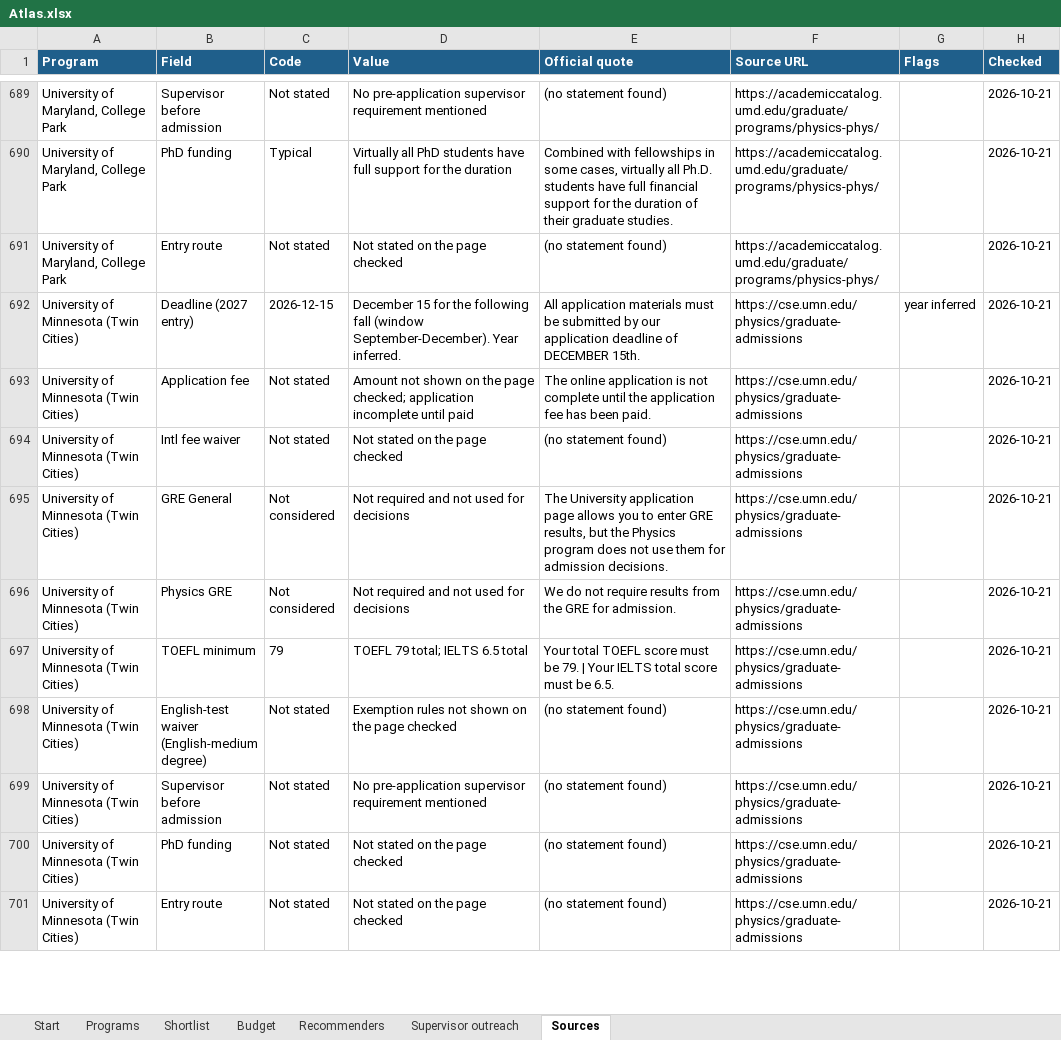
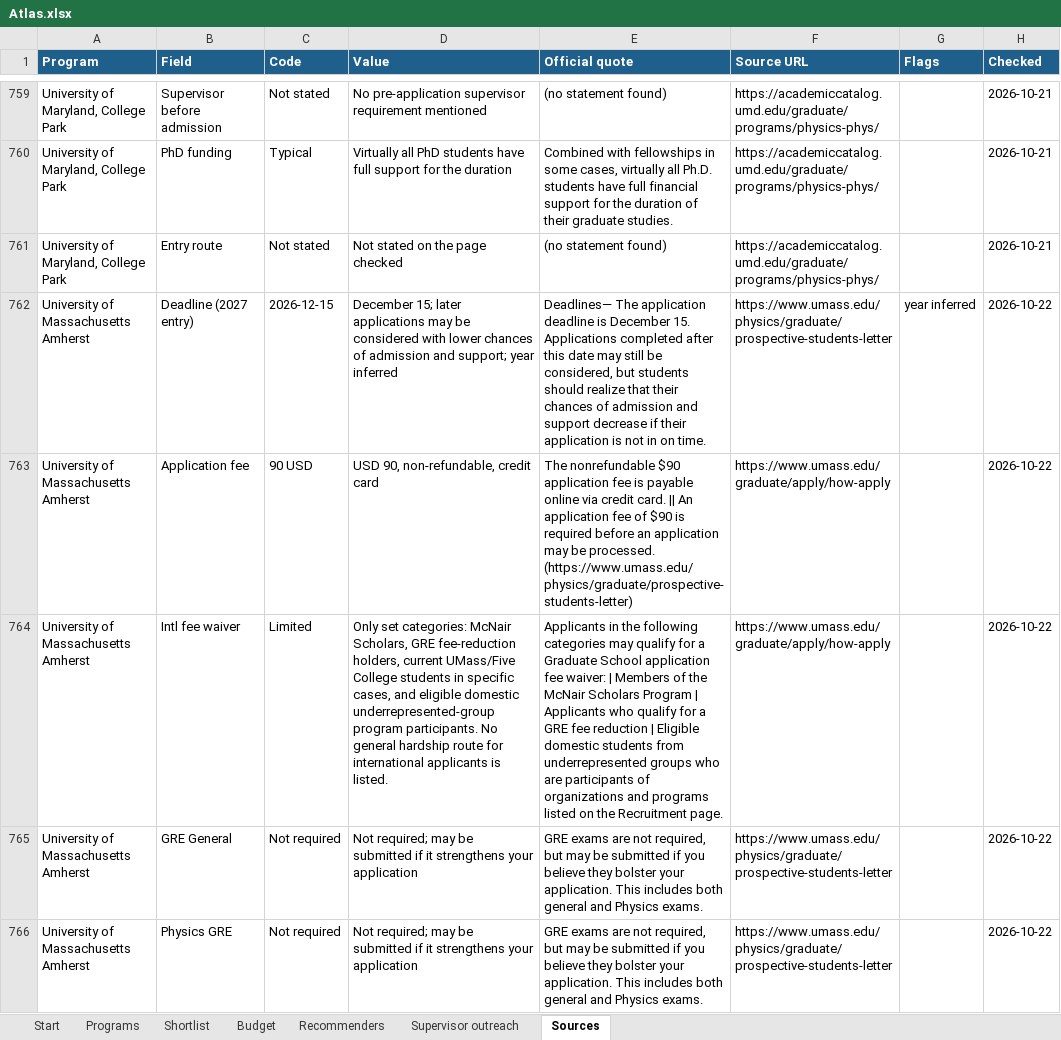
Before and after one commit to manilaladarsh-hash/YT, an Excel workbook: business/phd-atlas/dist/Physics-PhD-Atlas-2027/Atlas.xlsx, sheet Sources, drawn as a sheet; only a part is shown, gaps mark what is left out; the shorter side is filled out with more unchanged rows; values as stored, in another font and other column widths than the file's, no borders; the diff covers the shown part only; the diff names each change by its address in the sheet, - before the commit and + after, or states it on an @@ line.

```diff
--- a/business/phd-atlas/dist/Physics-PhD-Atlas-2027/Atlas.xlsx (sheet Sources)
+++ b/business/phd-atlas/dist/Physics-PhD-Atlas-2027/Atlas.xlsx (sheet Sources)
+row 762: University of Massachusetts Amherst | Deadline (2027 entry) | 2026-12-15 | December 15; later applications may be considered with lower chances of admission and support; year inferred | Deadlines— The application deadline is December 15. Applications completed after this date may still be considered, but students should realize that their chances of admission and support decrease if their application is not in on time. | https://www.umass.edu/physics/graduate/prospective-students-letter | year inferred | 2026-10-22
+row 763: University of Massachusetts Amherst | Application fee | 90 USD | USD 90, non-refundable, credit card | The nonrefundable $90 application fee is payable online via credit card. || An application fee of $90 is required before an application may be processed. (https://www.umass.edu/physics/graduate/prospective-students-letter) | https://www.umass.edu/graduate/apply/how-apply |  | 2026-10-22
+row 764: University of Massachusetts Amherst | Intl fee waiver | Limited | Only set categories: McNair Scholars, GRE fee-reduction holders, current UMass/Five College students in specific cases, and eligible domestic underrepresented-group program participants. No general hardship route for international applicants is listed. | Applicants in the following categories may qualify for a Graduate School application fee waiver: | Members of the McNair Scholars Program | Applicants who qualify for a GRE fee reduction | Eligible domestic students from underrepresented groups who are participants of organizations and programs listed on the Recruitment page. | https://www.umass.edu/graduate/apply/how-apply |  | 2026-10-22
+row 765: University of Massachusetts Amherst | GRE General | Not required | Not required; may be submitted if it strengthens your application | GRE exams are not required, but may be submitted if you believe they bolster your application. This includes both general and Physics exams. | https://www.umass.edu/physics/graduate/prospective-students-letter |  | 2026-10-22
+row 766: University of Massachusetts Amherst | Physics GRE | Not required | Not required; may be submitted if it strengthens your application | GRE exams are not required, but may be submitted if you believe they bolster your application. This includes both general and Physics exams. | https://www.umass.edu/physics/graduate/prospective-students-letter |  | 2026-10-22
```
Also changed, not shown: 125 added rows elsewhere in this sheet, sheet Programs, sheet Shortlist, sheet Budget, sheet Start, 34 other files.
